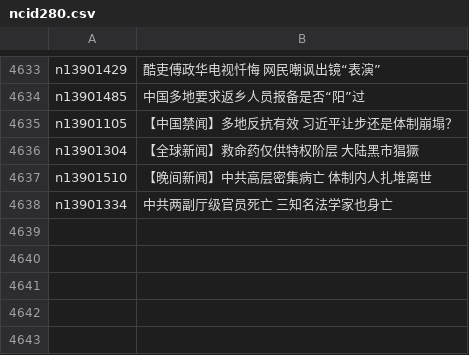
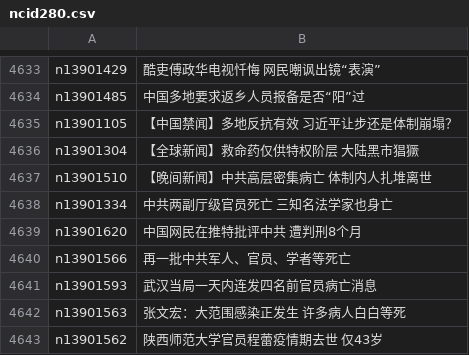
Before and after one commit to epic-marker/epoch-news, a CSV file: indexes/ncid280.csv, drawn as a sheet; only a part is shown, gaps mark what is left out; the diff names each change by its address in the sheet, - before the commit and + after, or states it on an @@ line.

```diff
--- a/indexes/ncid280.csv
+++ b/indexes/ncid280.csv
+row 4639: n13901620 | 中国网民在推特批评中共 遭判刑8个月
+row 4640: n13901566 | 再一批中共军人、官员、学者等死亡
+row 4641: n13901593 | 武汉当局一天内连发四名前官员病亡消息
+row 4642: n13901563 | 张文宏：大范围感染正发生 许多病人白白等死
+row 4643: n13901562 | 陕西师范大学官员程蕾疫情期去世 仅43岁
```
Also changed, not shown: indexes/ncid1078159.csv, indexes/ncid1078160.csv, 40 other files.
